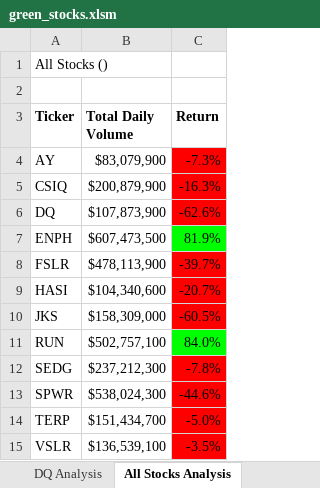
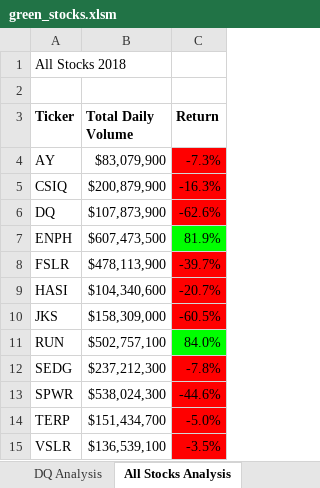
Before and after one commit to AminataMiller/stock-analysis, an Excel workbook: green_stocks.xlsm, sheet All Stocks Analysis, drawn as a sheet; values as stored, in another font and other column widths than the file's, no borders; charts and pictures not drawn; the diff names each change by its address in the sheet, - before the commit and + after, or states it on an @@ line.

```diff
--- a/green_stocks.xlsm (sheet All Stocks Analysis)
+++ b/green_stocks.xlsm (sheet All Stocks Analysis)
-A1 (Ticker): All Stocks ()
+A1 (Ticker): All Stocks 2018
```
